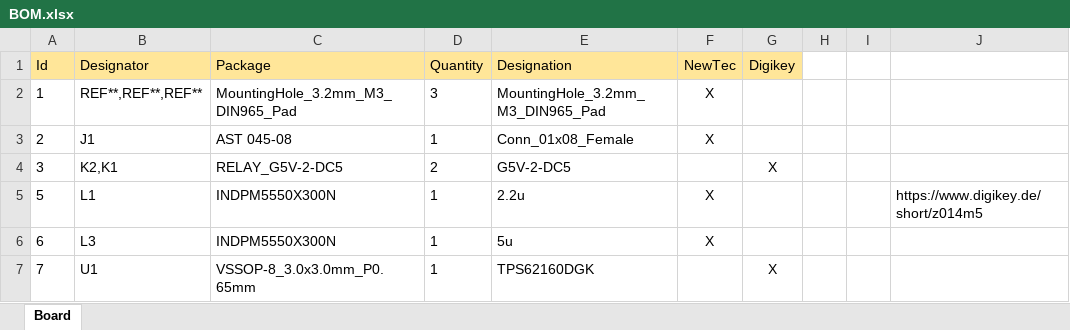
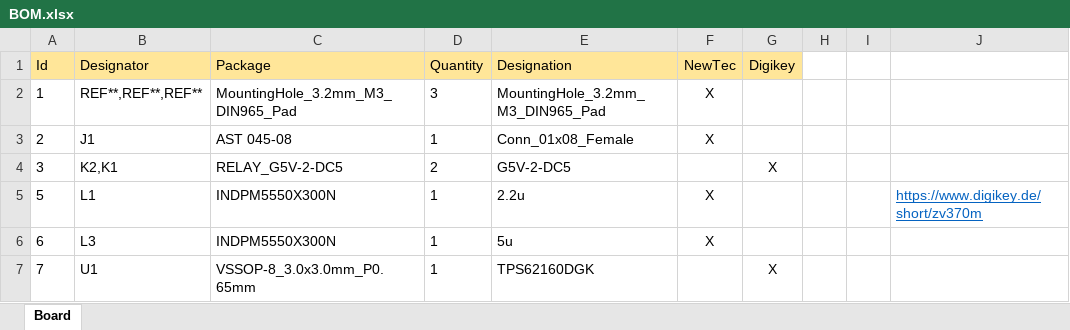
Before and after one commit to NewTec-GmbH/esp32-can-iot, an Excel workbook: Hardware/010_Implementation/BOM.xlsx, sheet Board, drawn as a sheet; only a part is shown; values as stored, in another font and other column widths than the file's, no borders; conditional formats not drawn; the diff names each change by its address in the sheet, - before the commit and + after, or states it on an @@ line.

Commit message:
Updated BOM

```diff
--- a/Hardware/010_Implementation/BOM.xlsx (sheet Board)
+++ b/Hardware/010_Implementation/BOM.xlsx (sheet Board)
-J5: https://www.digikey.de/short/z014m5
+J5: https://www.digikey.de/short/zv370m
@@ J5 underline: off → on, text colour: black → #0563C1 @@
```
